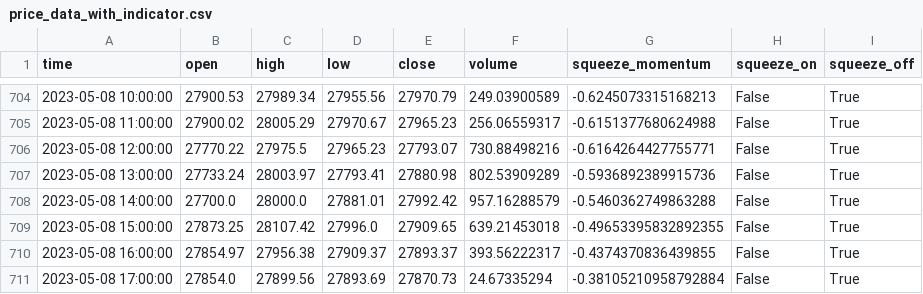
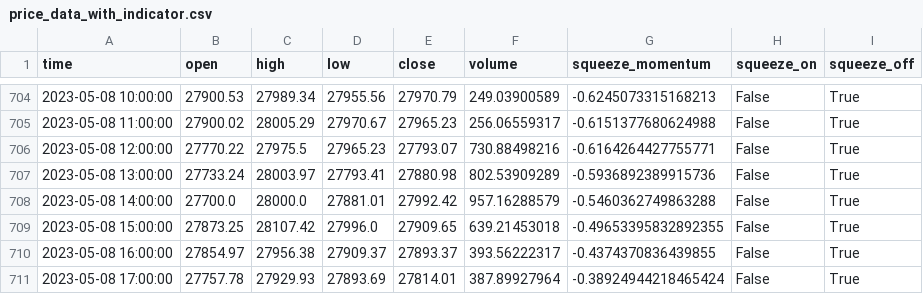
Before and after one commit to ansWenlong/Bitcoin_Bot, a CSV file: price_data_with_indicator.csv, drawn as a sheet; only a part is shown, gaps mark what is left out.

```diff
--- a/price_data_with_indicator.csv
+++ b/price_data_with_indicator.csv
@@ -710,2 +710,2 @@ time,open,high,low,close,volume,squeeze_momentum,squeeze_on,squeeze_off
 2023-05-08 16:00:00,27854.97,27956.38,27909.37,27893.37,393.56222317,-0.4374370836439855,False,True
-2023-05-08 17:00:00,27854.0,27899.56,27893.69,27870.73,24.67335294,-0.38105210958792884,False,True
+2023-05-08 17:00:00,27757.78,27929.93,27893.69,27814.01,387.89927964,-0.38924944218465424,False,True
```
Also changed, not shown: price_data.csv, 5 other files.
